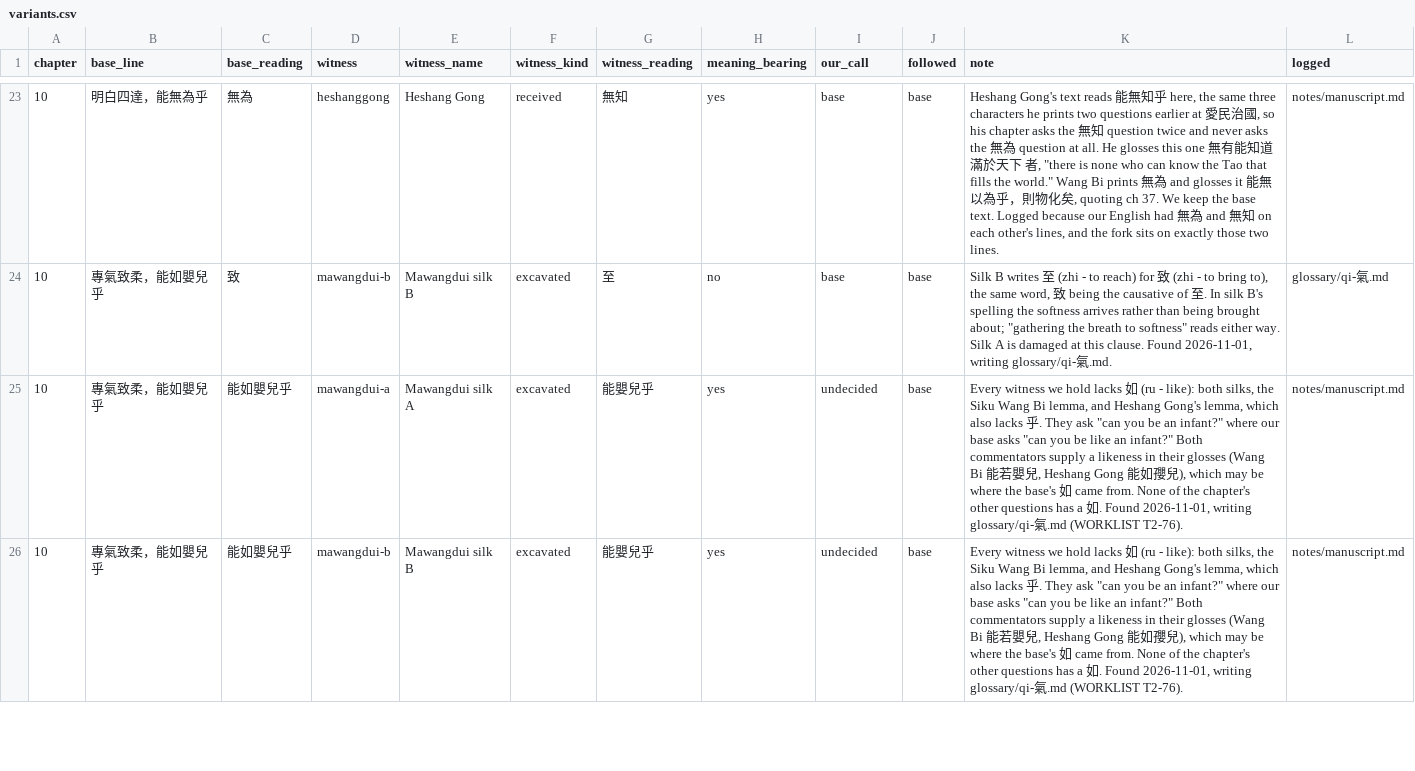
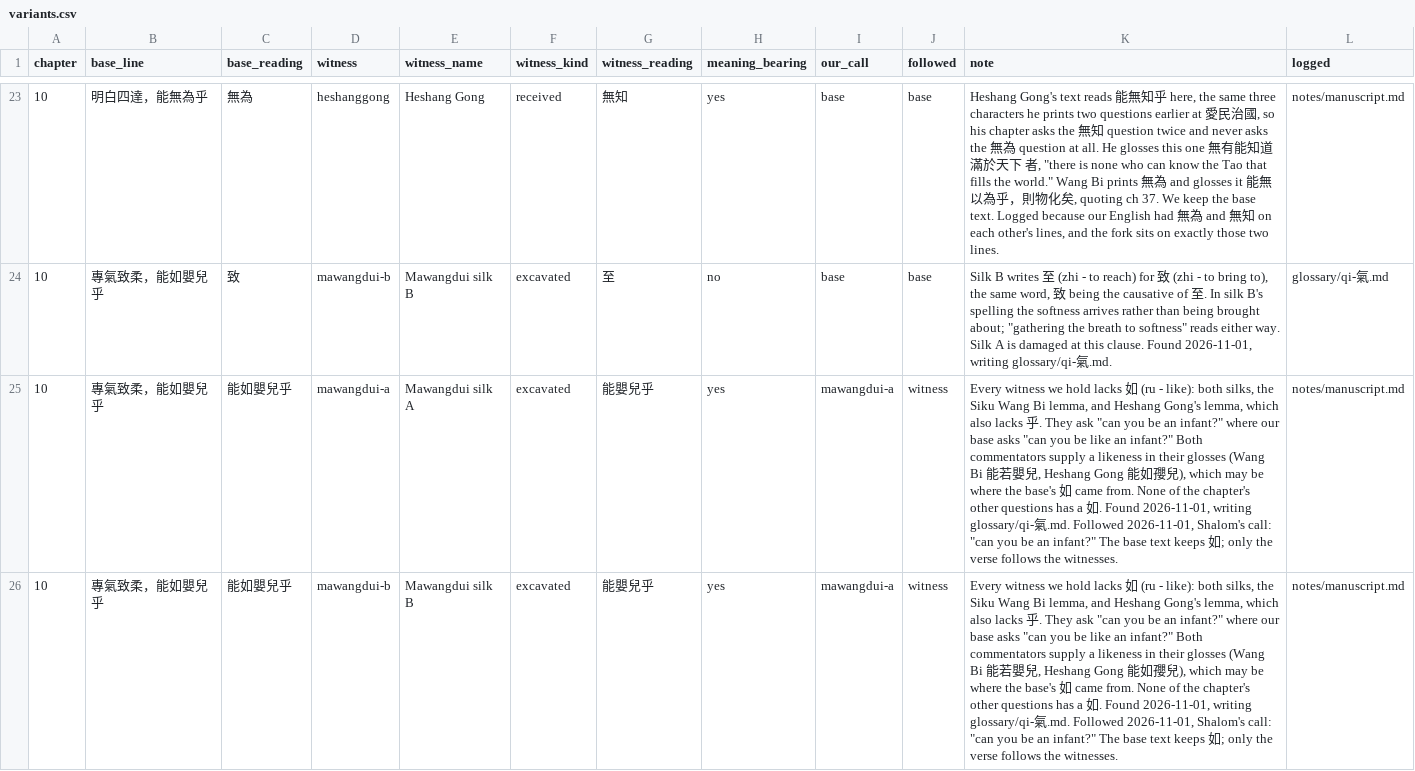
Before and after one commit to opencosmos-ai/taoteching, a CSV file: data/variants.csv, drawn as a sheet; only a part is shown, gaps mark what is left out; the diff covers the shown part only; the diff names each change by its address in the sheet, - before the commit and + after, or states it on an @@ line.

```diff
--- a/data/variants.csv
+++ b/data/variants.csv
-I25:I26 (our_call): undecided
+I25:I26 (our_call): mawangdui-a
-J25:J26 (followed): base
+J25:J26 (followed): witness
-K25:K26 (note): …glossary/qi-氣.md (WORKLIST T2-76).
+K25:K26 (note): …glossary/qi-氣.md. Followed 2026-11-01, Shalom's call: "can you be an infant?" The base text keeps 如; only the verse follows the witnesses.
```
Also changed, not shown: 6 edited cells elsewhere in this file, data/chapters.csv, data/commentary.csv, 13 other files.
